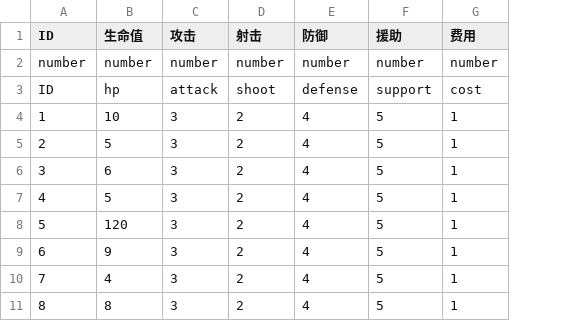
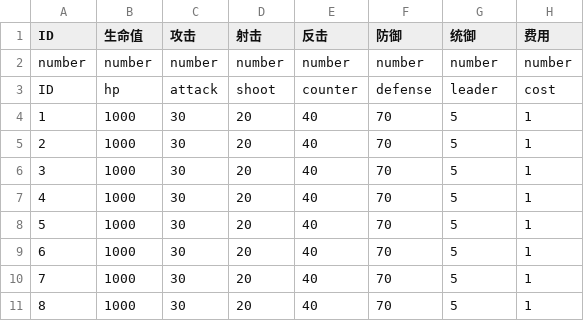
Before and after one commit to PenpenLi/FinalWar_data, a CSV file: csv/hero.csv, drawn as a sheet; addresses are those after the commit; the diff names each change by its address in the sheet, - before the commit and + after, or states it on an @@ line.

Commit message:
修改战斗，准备添加士气系统

```diff
--- a/csv/hero.csv
+++ b/csv/hero.csv
+column E (反击), rows 2-11: number | counter | 40 | 40 | 40 | 40 | 40 | 40 | 40 | 40
-G1: 援助
+G1: 统御
-G3 (统御): support
+G3 (统御): leader
-B4 (生命值): 10
+B4 (生命值): 1000
-C4:C11 (攻击): 3
+C4:C11 (攻击): 30
-D4:D11 (射击): 2
+D4:D11 (射击): 20
-F4:F11 (防御): 4
+F4:F11 (防御): 70
-B5 (生命值): 5
+B5 (生命值): 1000
-B6 (生命值): 6
+B6 (生命值): 1000
-B7 (生命值): 5
+B7 (生命值): 1000
-B8 (生命值): 120
+B8 (生命值): 1000
-B9 (生命值): 9
+B9 (生命值): 1000
-B10 (生命值): 4
+B10 (生命值): 1000
-B11 (生命值): 8
+B11 (生命值): 1000
```
